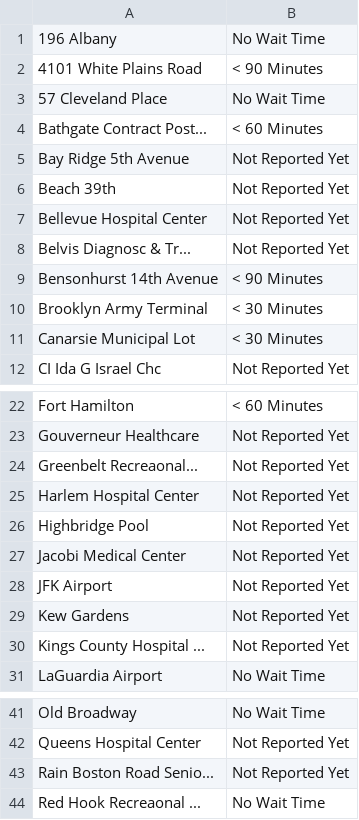
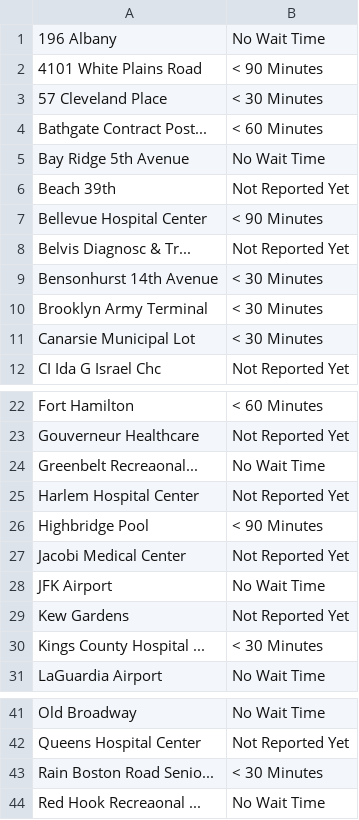
Before and after one commit to sayvazov/testing_times, a CSV file: output2020-12-01 02:00:00.csv, drawn as a sheet; only a part is shown, gaps mark what is left out.

```diff
--- a/output2020-12-01 02:00:00.csv
+++ b/output2020-12-01 02:00:00.csv
@@ -2,9 +2,9 @@
 4101 White Plains Road,< 90 Minutes
-57 Cleveland Place,No Wait Time
+57 Cleveland Place,< 30 Minutes
 Bathgate Contract Post...,< 60 Minutes
-Bay Ridge 5th Avenue,Not Reported Yet
+Bay Ridge 5th Avenue,No Wait Time
 Beach 39th,Not Reported Yet
-Bellevue Hospital Center,Not Reported Yet
+Bellevue Hospital Center,< 90 Minutes
 Belvis Diagnosc & Tr...,Not Reported Yet
-Bensonhurst 14th Avenue,< 90 Minutes
+Bensonhurst 14th Avenue,< 30 Minutes
 Brooklyn Army Terminal,< 30 Minutes
@@ -23,9 +23,9 @@ Fort Hamilton,< 60 Minutes
 Gouverneur Healthcare,Not Reported Yet
-Greenbelt Recreaonal...,Not Reported Yet
+Greenbelt Recreaonal...,No Wait Time
 Harlem Hospital Center,Not Reported Yet
-Highbridge Pool,Not Reported Yet
+Highbridge Pool,< 90 Minutes
 Jacobi Medical Center,Not Reported Yet
-JFK Airport,Not Reported Yet
+JFK Airport,No Wait Time
 Kew Gardens,Not Reported Yet
-Kings County Hospital ...,Not Reported Yet
+Kings County Hospital ...,< 30 Minutes
 LaGuardia Airport,No Wait Time
@@ -42,3 +42,3 @@ Old Broadway,No Wait Time
 Queens Hospital Center,Not Reported Yet
-Rain Boston Road Senio...,Not Reported Yet
+Rain Boston Road Senio...,< 30 Minutes
 Red Hook Recreaonal ...,No Wait Time
```
Also changed, not shown: 1 other file.
